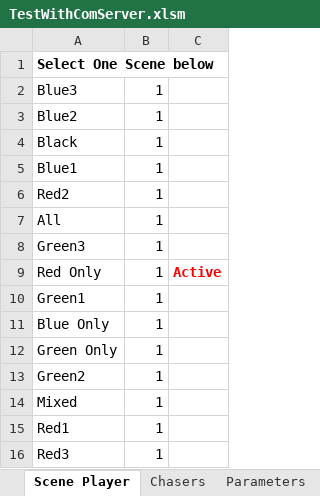
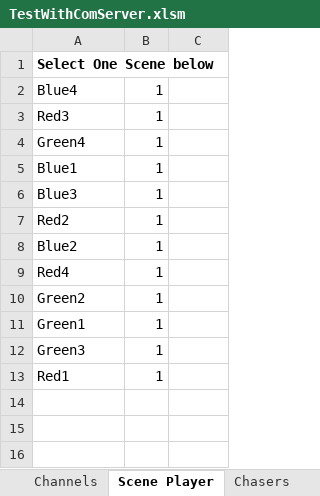
Before and after one commit to personalnexus/AuLiCom, an Excel workbook: doc/Excel/TestWithComServer.xlsm, sheet Scene Player, drawn as a sheet; values as stored, in another font and other column widths than the file's, no borders; charts and pictures not drawn; removed rows and columns are numbered as before the commit, all else as after; the diff names each change by its address in the sheet, - before the commit and + after, or states it on an @@ line.

Commit message:
more dynamic scene defintion and other UX improvements in Excel file

```diff
--- a/doc/Excel/TestWithComServer.xlsm (sheet Scene Player)
+++ b/doc/Excel/TestWithComServer.xlsm (sheet Scene Player)
-sheet tab: Parameters
+sheet tab: Channels
+row 2: Blue4 | 1
@@ row 16 moved to row 3: Red3 @@
+row 4: Green4 | 1
+row 7: Red2 | 1
-row 4: Black | 1
-A9: Red2
+A9: Red4
-A10: All
+A10: Green2
@@ row 10 moved to row 11: Green1 @@
-row 9: Red Only | 1 | Active
-row 11: Blue Only | 1
-row 12: Green Only | 1
-row 13: Green2 | 1
-row 14: Mixed | 1
```
Also changed, not shown: sheet Overview, sheet Scene Definition, sheet Chasers, sheet Fixture Definition, formulas that keep their value, charts or pictures.
